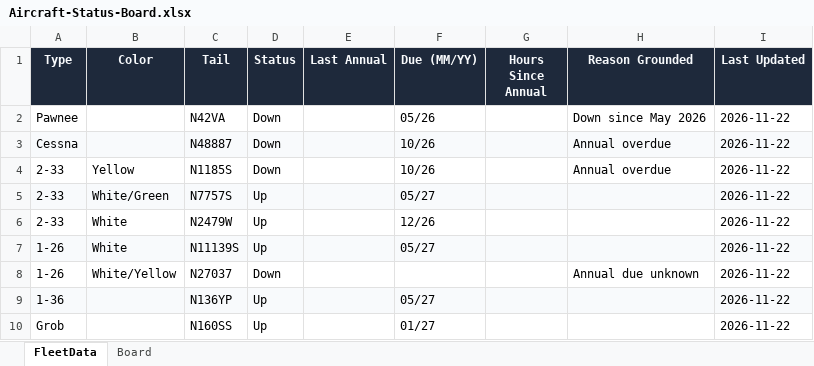
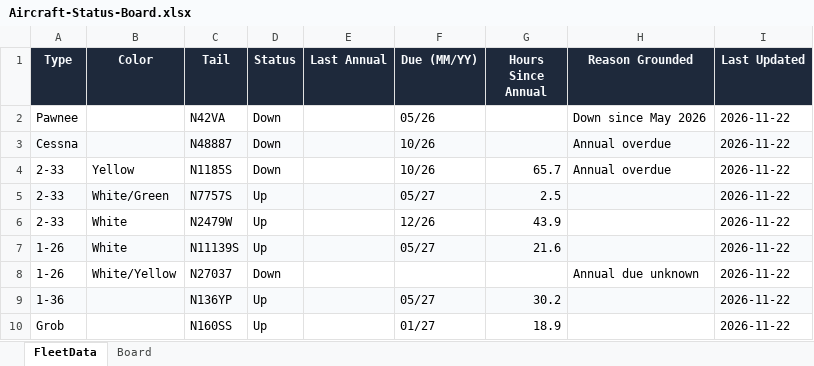
Before and after one commit to rwallis/glider-club-ops, an Excel workbook: docs/Aircraft-Status-Board.xlsx, sheet FleetData, drawn as a sheet; values as stored, in another font and other column widths than the file's, no borders; the diff names each change by its address in the sheet, - before the commit and + after, or states it on an @@ line.

```diff
--- a/docs/Aircraft-Status-Board.xlsx (sheet FleetData)
+++ b/docs/Aircraft-Status-Board.xlsx (sheet FleetData)
-G4 (Hours Since Annual): (empty)
+G4 (Hours Since Annual): 65.7
-G5 (Hours Since Annual): (empty)
+G5 (Hours Since Annual): 2.5
-G6 (Hours Since Annual): (empty)
+G6 (Hours Since Annual): 43.9
-G7 (Hours Since Annual): (empty)
+G7 (Hours Since Annual): 21.6
-G9 (Hours Since Annual): (empty)
+G9 (Hours Since Annual): 30.2
-G10 (Hours Since Annual): (empty)
+G10 (Hours Since Annual): 18.9
```
Also changed, not shown: sheet Board, 8 other files.
